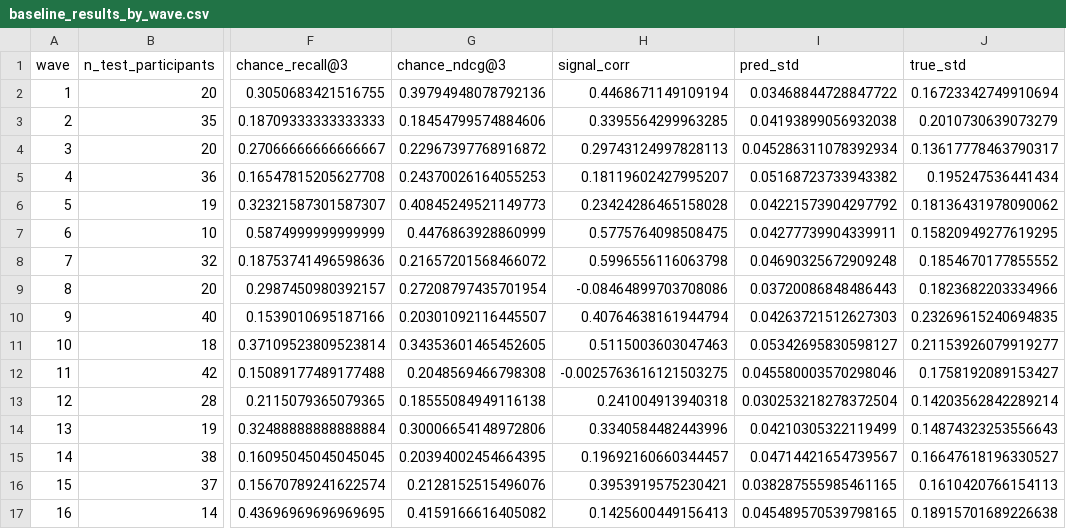
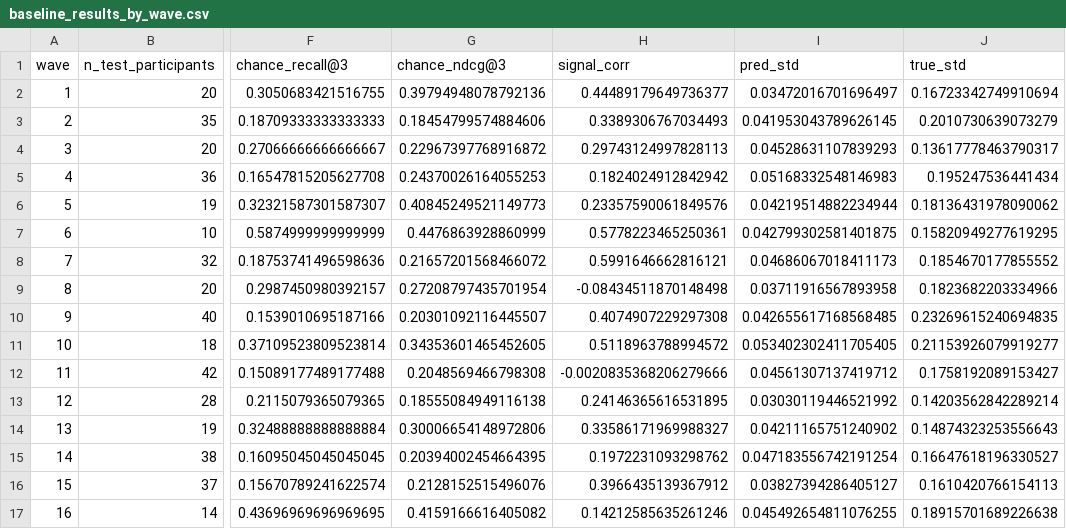
Before and after one commit to lerenardrouxx/speed_dating_experiment, a CSV file: Data/results/baseline_results_by_wave.csv, drawn as a sheet; only a part is shown, gaps mark what is left out; the diff covers the shown part only; the diff names each change by its address in the sheet, - before the commit and + after, or states it on an @@ line.

```diff
--- a/Data/results/baseline_results_by_wave.csv
+++ b/Data/results/baseline_results_by_wave.csv
-H2 (signal_corr): 0.4468671149109194
+H2 (signal_corr): 0.44489179649736377
-I2 (pred_std): 0.03468844728847722
+I2 (pred_std): 0.03472016701696497
-H3 (signal_corr): 0.3395564299963285
+H3 (signal_corr): 0.3389306767034493
-I3 (pred_std): 0.04193899056932038
+I3 (pred_std): 0.041953043789626145
-I4 (pred_std): 0.045286311078392934
+I4 (pred_std): 0.04528631107839293
-H5 (signal_corr): 0.18119602427995207
+H5 (signal_corr): 0.1824024912842942
-I5 (pred_std): 0.05168723733943382
+I5 (pred_std): 0.05168332548146983
-H6 (signal_corr): 0.23424286465158028
+H6 (signal_corr): 0.23357590061849576
-I6 (pred_std): 0.04221573904297792
+I6 (pred_std): 0.04219514882234944
-H7 (signal_corr): 0.5775764098508475
+H7 (signal_corr): 0.5778223465250361
-I7 (pred_std): 0.04277739904339911
+I7 (pred_std): 0.042799302581401875
-H8 (signal_corr): 0.5996556116063798
+H8 (signal_corr): 0.5991646662816121
-I8 (pred_std): 0.04690325672909248
+I8 (pred_std): 0.04686067018411173
-H9 (signal_corr): -0.08464899703708086
+H9 (signal_corr): -0.08434511870148498
-I9 (pred_std): 0.03720086848486443
+I9 (pred_std): 0.03711916567893958
-H10 (signal_corr): 0.40764638161944794
+H10 (signal_corr): 0.4074907229297308
-I10 (pred_std): 0.04263721512627303
+I10 (pred_std): 0.042655617168568485
-H11 (signal_corr): 0.5115003603047463
+H11 (signal_corr): 0.5118963788994572
-I11 (pred_std): 0.05342695830598127
+I11 (pred_std): 0.053402302411705405
-H12 (signal_corr): -0.0025763616121503275
+H12 (signal_corr): -0.0020835368206279666
-I12 (pred_std): 0.045580003570298046
+I12 (pred_std): 0.04561307137419712
-H13 (signal_corr): 0.241004913940318
+H13 (signal_corr): 0.24146365616531895
-I13 (pred_std): 0.030253218278372504
+I13 (pred_std): 0.03030119446521992
-H14 (signal_corr): 0.3340584482443996
+H14 (signal_corr): 0.33586171969988327
-I14 (pred_std): 0.04210305322119499
+I14 (pred_std): 0.04211165751240902
-H15 (signal_corr): 0.19692160660344457
+H15 (signal_corr): 0.1972231093298762
-I15 (pred_std): 0.04714421654739567
+I15 (pred_std): 0.047183556742191254
-H16 (signal_corr): 0.3953919575230421
+H16 (signal_corr): 0.3966435139367912
-I16 (pred_std): 0.038287555985461165
+I16 (pred_std): 0.03827394286405127
-H17 (signal_corr): 0.1425600449156413
+H17 (signal_corr): 0.14212585635261246
-I17 (pred_std): 0.045489570539798165
+I17 (pred_std): 0.045492654811076255
```
Also changed, not shown: 10 edited cells elsewhere in this file, 1 other file.
